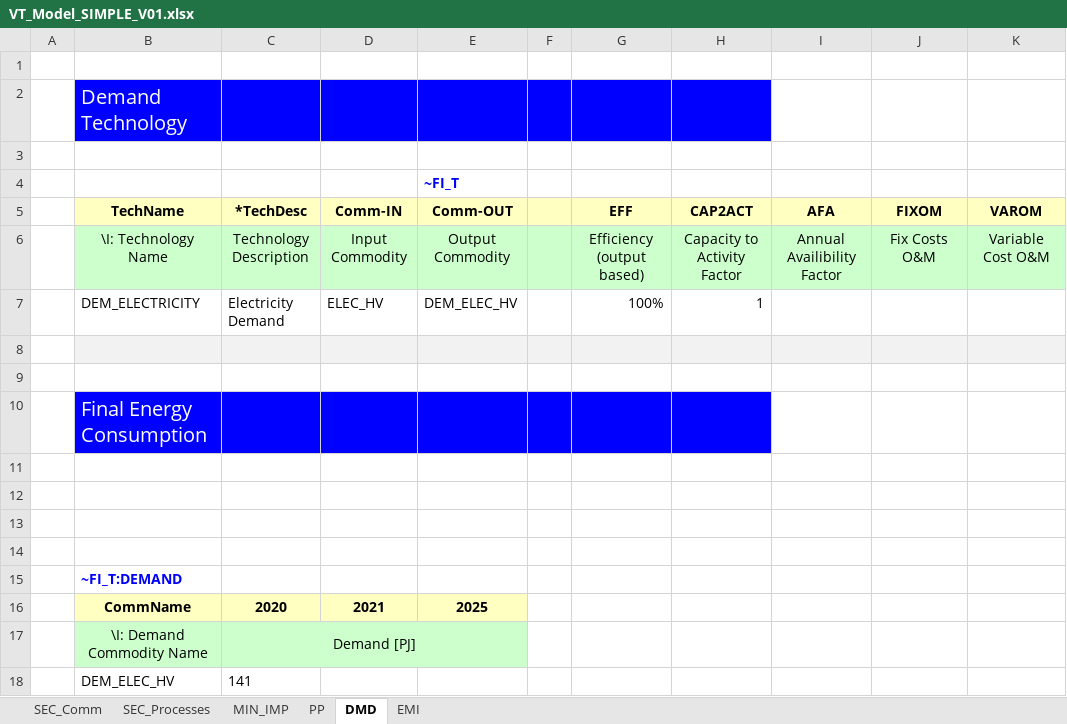
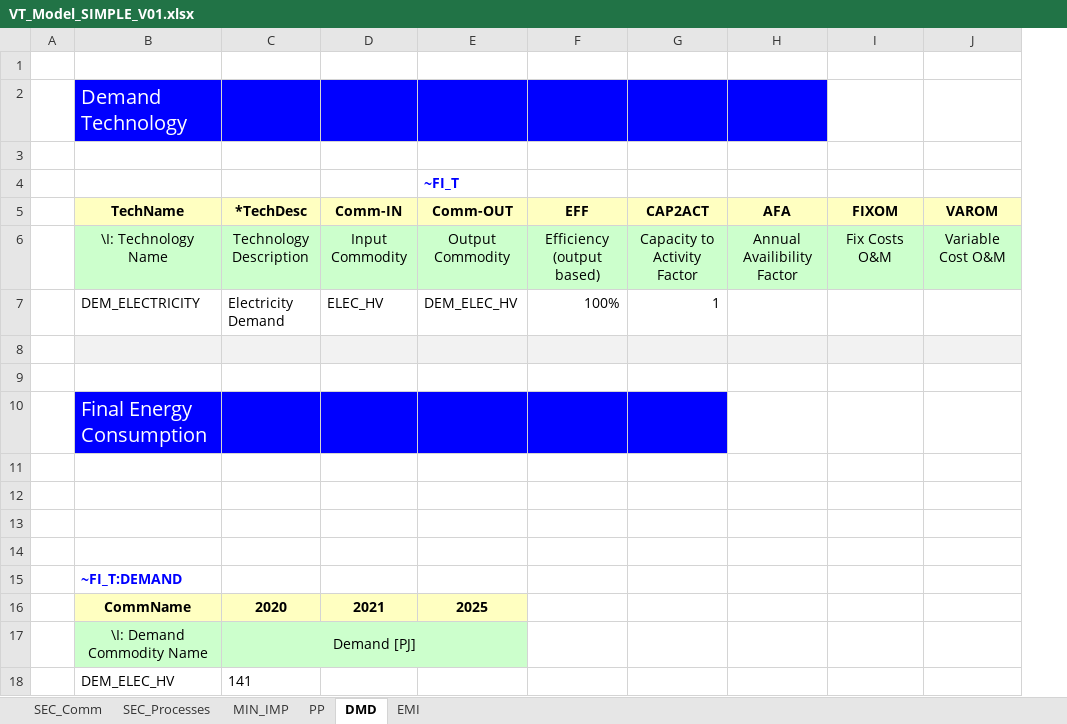
Before and after one commit to Magda-5378/Vedaonline, an Excel workbook: VT_Model_SIMPLE_V01.xlsx, sheet DMD, drawn as a sheet; values as stored, in another font and other column widths than the file's, no borders; removed rows and columns are numbered as before the commit, all else as after; the diff names each change by its address in the sheet, - before the commit and + after, or states it on an @@ line.

```diff
--- a/VT_Model_SIMPLE_V01.xlsx (sheet DMD)
+++ b/VT_Model_SIMPLE_V01.xlsx (sheet DMD)
-column F, empty
-H2 fill: none
+H2 fill: #0000FF
```
Also changed, not shown: sheet PP.
